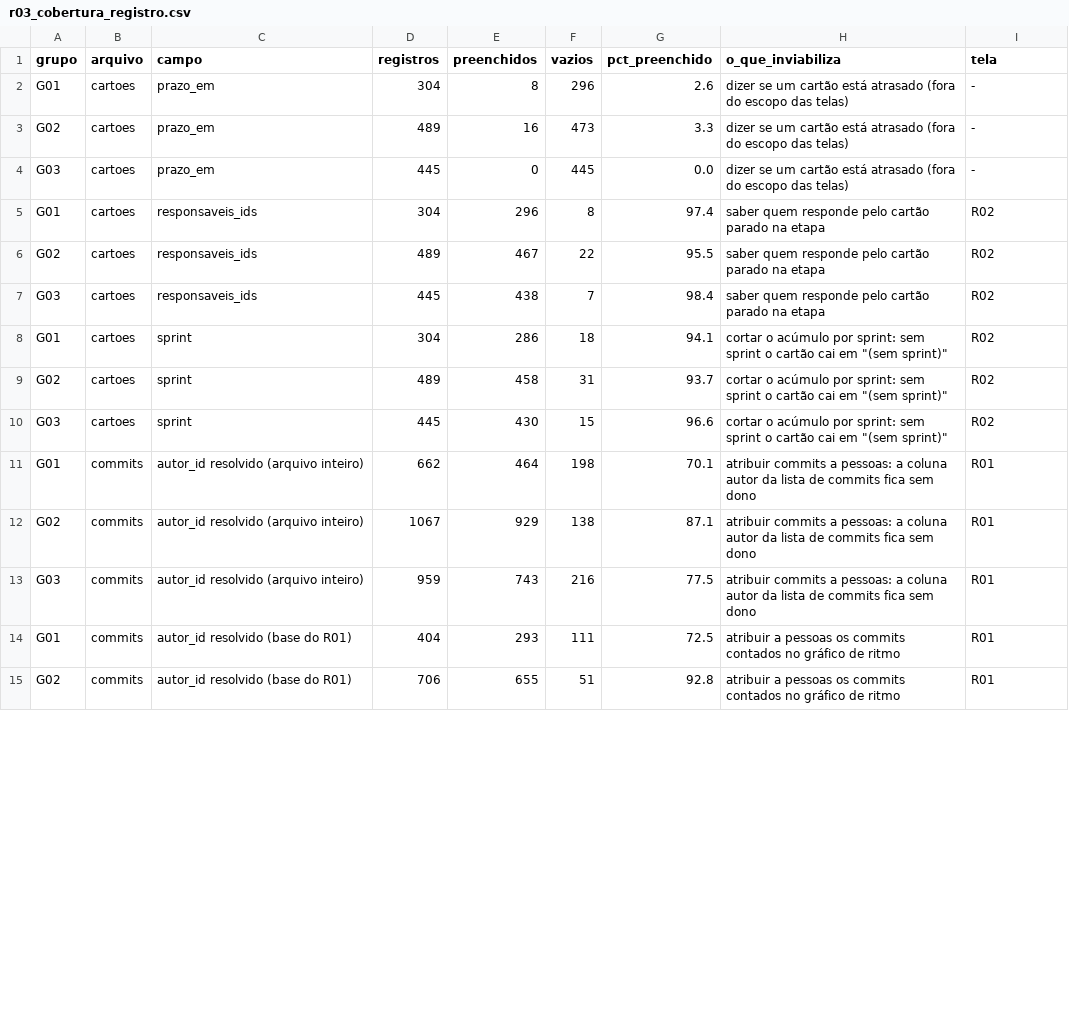
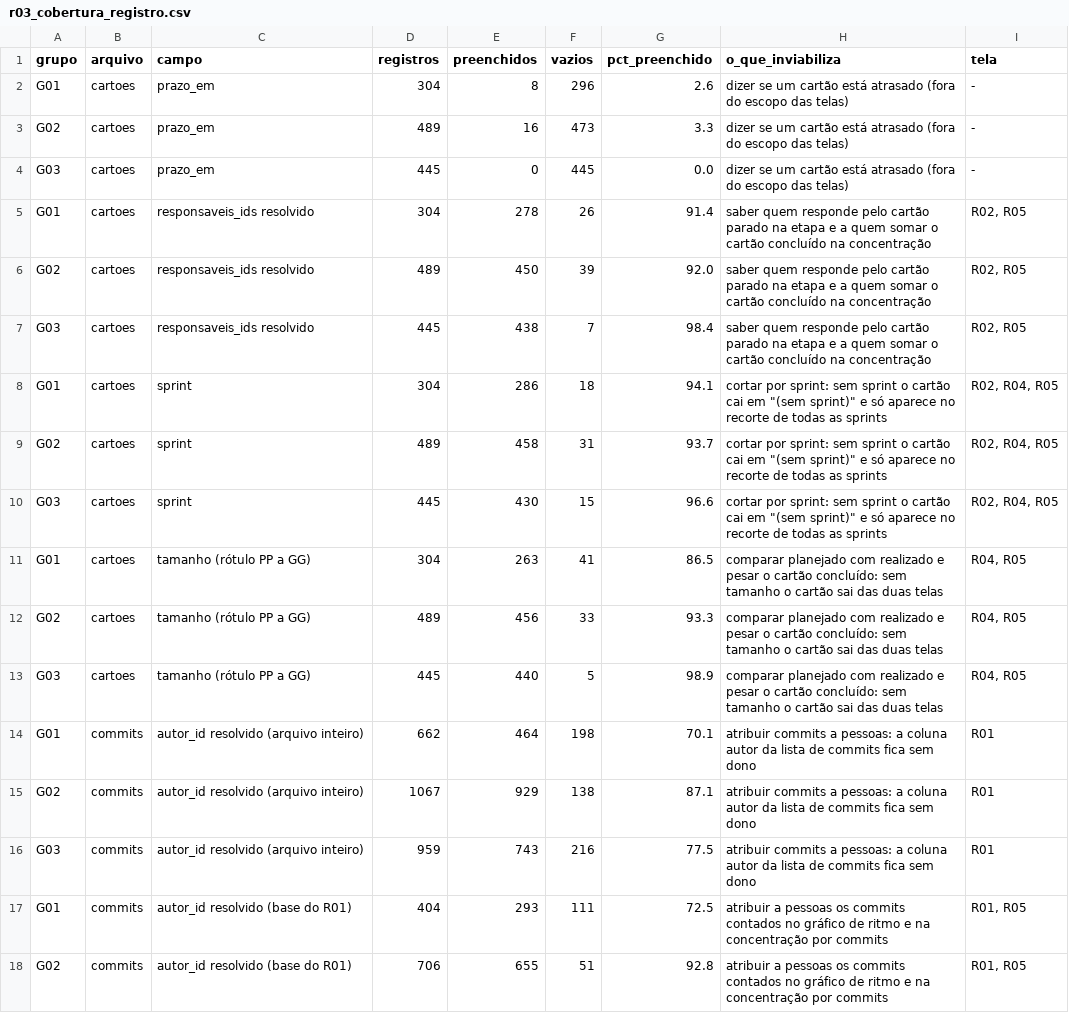
Before and after one commit to dhyegopc-gif/Projeto-Data-Vis, a CSV file: sqlite/r03_cobertura_registro.csv, drawn as a sheet; only a part is shown; the diff covers the shown part only.

```diff
--- a/sqlite/r03_cobertura_registro.csv
+++ b/sqlite/r03_cobertura_registro.csv
@@ -4,8 +4,11 @@ G02;cartoes;prazo_em;489;16;473;3.3;dizer se um cartão está atrasado (fora do
 G03;cartoes;prazo_em;445;0;445;0.0;dizer se um cartão está atrasado (fora do escopo das telas);-
-G01;cartoes;responsaveis_ids;304;296;8;97.4;saber quem responde pelo cartão parado na etapa;R02
-G02;cartoes;responsaveis_ids;489;467;22;95.5;saber quem responde pelo cartão parado na etapa;R02
-G03;cartoes;responsaveis_ids;445;438;7;98.4;saber quem responde pelo cartão parado na etapa;R02
-G01;cartoes;sprint;304;286;18;94.1;"cortar o acúmulo por sprint: sem sprint o cartão cai em ""(sem sprint)""";R02
-G02;cartoes;sprint;489;458;31;93.7;"cortar o acúmulo por sprint: sem sprint o cartão cai em ""(sem sprint)""";R02
-G03;cartoes;sprint;445;430;15;96.6;"cortar o acúmulo por sprint: sem sprint o cartão cai em ""(sem sprint)""";R02
+G01;cartoes;responsaveis_ids resolvido;304;278;26;91.4;saber quem responde pelo cartão parado na etapa e a quem somar o cartão concluído na concentração;R02, R05
+G02;cartoes;responsaveis_ids resolvido;489;450;39;92.0;saber quem responde pelo cartão parado na etapa e a quem somar o cartão concluído na concentração;R02, R05
+G03;cartoes;responsaveis_ids resolvido;445;438;7;98.4;saber quem responde pelo cartão parado na etapa e a quem somar o cartão concluído na concentração;R02, R05
+G01;cartoes;sprint;304;286;18;94.1;"cortar por sprint: sem sprint o cartão cai em ""(sem sprint)"" e só aparece no recorte de todas as sprints";R02, R04, R05
+G02;cartoes;sprint;489;458;31;93.7;"cortar por sprint: sem sprint o cartão cai em ""(sem sprint)"" e só aparece no recorte de todas as sprints";R02, R04, R05
+G03;cartoes;sprint;445;430;15;96.6;"cortar por sprint: sem sprint o cartão cai em ""(sem sprint)"" e só aparece no recorte de todas as sprints";R02, R04, R05
+G01;cartoes;tamanho (rótulo PP a GG);304;263;41;86.5;comparar planejado com realizado e pesar o cartão concluído: sem tamanho o cartão sai das duas telas;R04, R05
+G02;cartoes;tamanho (rótulo PP a GG);489;456;33;93.3;comparar planejado com realizado e pesar o cartão concluído: sem tamanho o cartão sai das duas telas;R04, R05
+G03;cartoes;tamanho (rótulo PP a GG);445;440;5;98.9;comparar planejado com realizado e pesar o cartão concluído: sem tamanho o cartão sai das duas telas;R04, R05
 G01;commits;autor_id resolvido (arquivo inteiro);662;464;198;70.1;atribuir commits a pessoas: a coluna autor da lista de commits fica sem dono;R01
@@ -13,3 +16,3 @@ G02;commits;autor_id resolvido (arquivo inteiro);1067;929;138;87.1;atribuir comm
 G03;commits;autor_id resolvido (arquivo inteiro);959;743;216;77.5;atribuir commits a pessoas: a coluna autor da lista de commits fica sem dono;R01
-G01;commits;autor_id resolvido (base do R01);404;293;111;72.5;atribuir a pessoas os commits contados no gráfico de ritmo;R01
-G02;commits;autor_id resolvido (base do R01);706;655;51;92.8;atribuir a pessoas os commits contados no gráfico de ritmo;R01
+G01;commits;autor_id resolvido (base do R01);404;293;111;72.5;atribuir a pessoas os commits contados no gráfico de ritmo e na concentração por commits;R01, R05
+G02;commits;autor_id resolvido (base do R01);706;655;51;92.8;atribuir a pessoas os commits contados no gráfico de ritmo e na concentração por commits;R01, R05
```
Also changed, not shown: 9 added rows and 2 edited cells elsewhere in this file, sqlite/Detalhamento_dos_commits.csv, sqlite/r02_cartoes_da_etapa.csv, 43 other files.
